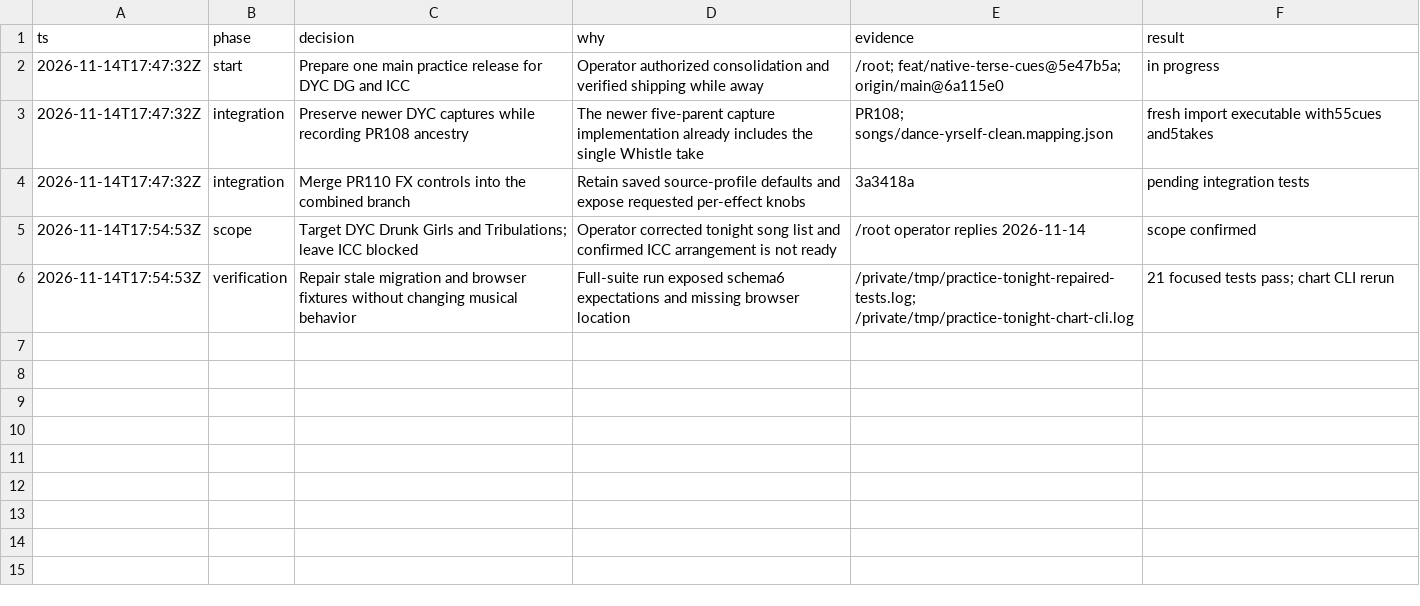
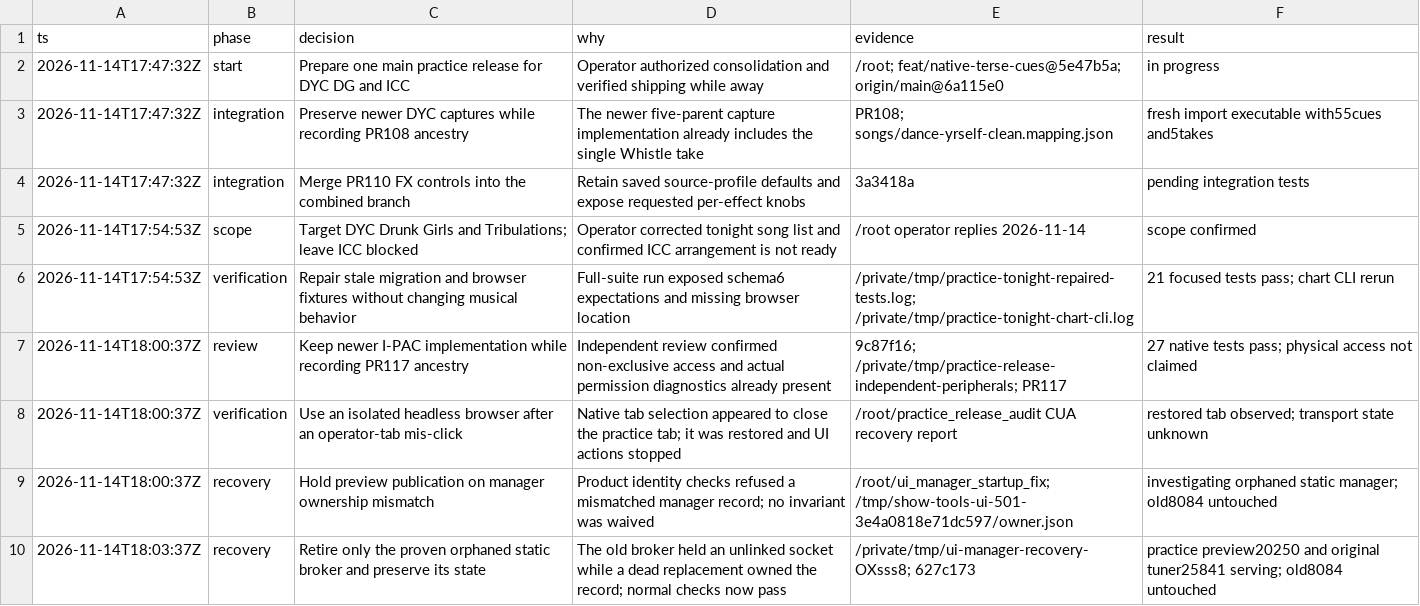
Before and after one commit to anulman/show-tools, a TSV file: docs/implementation/practice-tonight-decisions.tsv, drawn as a sheet; the diff names each change by its address in the sheet, - before the commit and + after, or states it on an @@ line.

Commit message:
Verify the three practice songs and retain release decisions

```diff
--- a/docs/implementation/practice-tonight-decisions.tsv
+++ b/docs/implementation/practice-tonight-decisions.tsv
+row 7: 2026-11-14T18:00:37Z | review | Keep newer I-PAC implementation while recording PR117 ancestry | Independent review confirmed non-exclusive access and actual permission diagnostics already present | 9c87f16; /private/tmp/practice-release-independent-peripherals; PR117 | 27 native tests pass; physical access not claimed
+row 8: 2026-11-14T18:00:37Z | verification | Use an isolated headless browser after an operator-tab mis-click | Native tab selection appeared to close the practice tab; it was restored and UI actions stopped | /root/practice_release_audit CUA recovery report | restored tab observed; transport state unknown
+row 9: 2026-11-14T18:00:37Z | recovery | Hold preview publication on manager ownership mismatch | Product identity checks refused a mismatched manager record; no invariant was waived | /root/ui_manager_startup_fix; /tmp/show-tools-ui-501-3e4a0818e71dc597/owner.json | investigating orphaned static manager; old8084 untouched
+row 10: 2026-11-14T18:03:37Z | recovery | Retire only the proven orphaned static broker and preserve its state | The old broker held an unlinked socket while a dead replacement owned the record; normal checks now pass | /private/tmp/ui-manager-recovery-OXsss8; 627c173 | practice preview20250 and original tuner25841 serving; old8084 untouched
```
Also changed, not shown: 1 other file.
